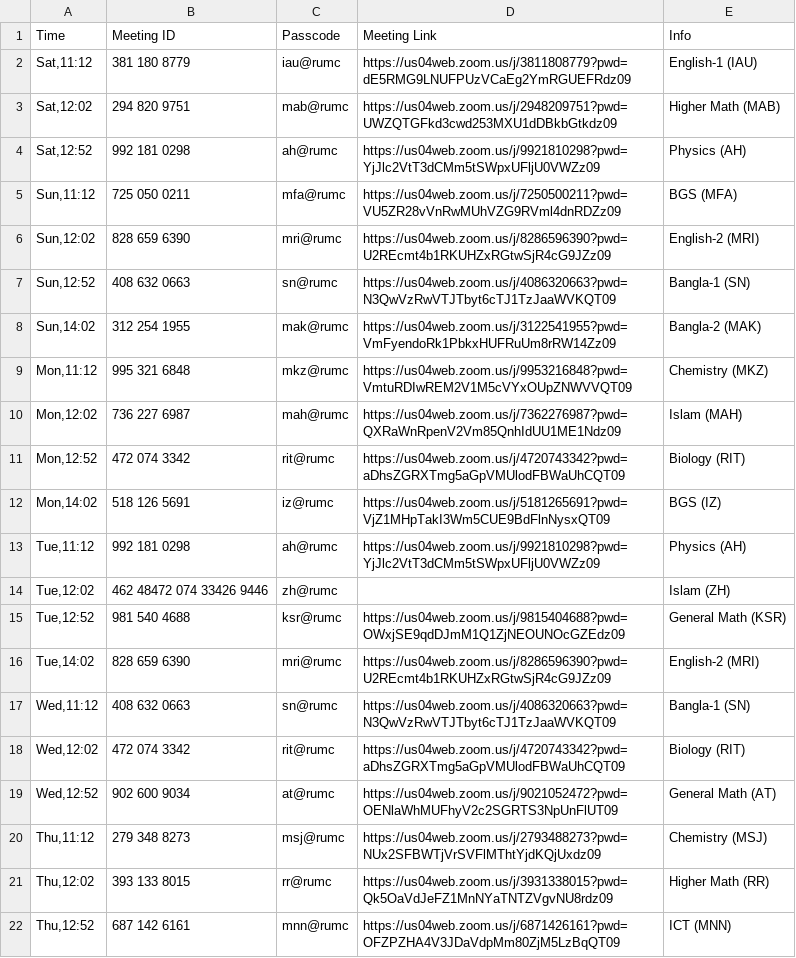
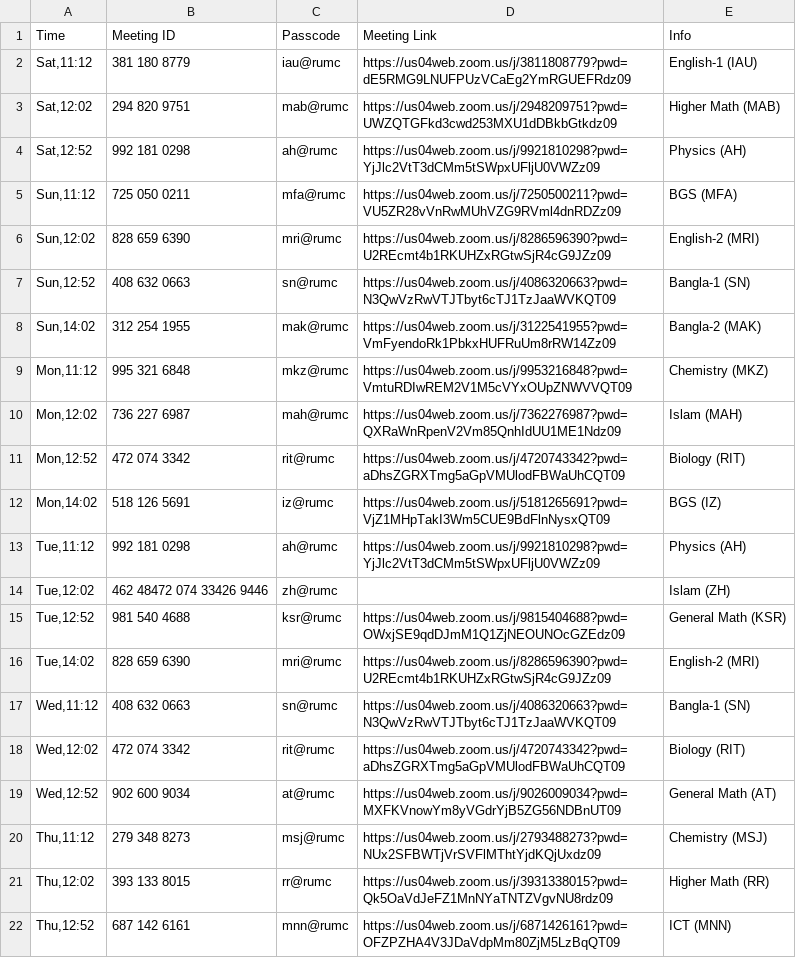
Before and after one commit to ahammadshawki8/Zoom_Assistant, a CSV file: meetings.csv, drawn as a sheet.

Commit message:
Update meetings.csv

```diff
--- a/meetings.csv
+++ b/meetings.csv
@@ -18,3 +18,3 @@
 "Wed,12:02",472 074 3342,rit@rumc,https://us04web.zoom.us/j/4720743342?pwd=aDhsZGRXTmg5aGpVMUlodFBWaUhCQT09,Biology (RIT)
-"Wed,12:52",902 600 9034,at@rumc,https://us04web.zoom.us/j/9021052472?pwd=OENlaWhMUFhyV2c2SGRTS3NpUnFlUT09,General Math (AT)
+"Wed,12:52",902 600 9034,at@rumc,https://us04web.zoom.us/j/9026009034?pwd=MXFKVnowYm8yVGdrYjB5ZG56NDBnUT09,General Math (AT)
 "Thu,11:12",279 348 8273,msj@rumc,https://us04web.zoom.us/j/2793488273?pwd=NUx2SFBWTjVrSVFlMThtYjdKQjUxdz09,Chemistry (MSJ)
```
